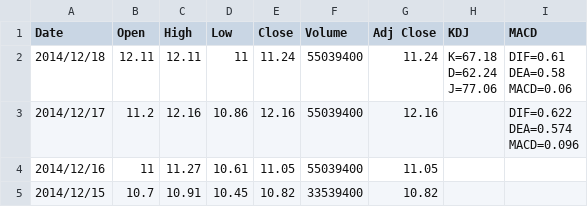
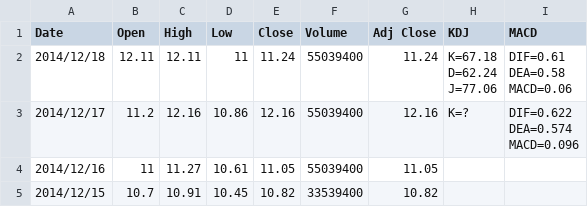
Before and after one commit to albertyang2007/EasyStoGu, a CSV file: src/main/resources/000821.csv, drawn as a sheet; only a part is shown.

Commit message:
add csv

```diff
--- a/src/main/resources/000821.csv
+++ b/src/main/resources/000821.csv
@@ -6,5 +6,5 @@ DEA=0.58
 MACD=0.06"
-2014/12/17,11.2,12.16,10.86,12.16,55039400,12.16,,"DIF=0.622
-DEA=0.574
-MACD=0.096"
+2014/12/17,11.2,12.16,10.86,12.16,55039400,12.16,K=?,"DIF=0.622
+DEA=0.574
+MACD=0.096"
 2014/12/16,11,11.27,10.61,11.05,55039400,11.05,,
```
